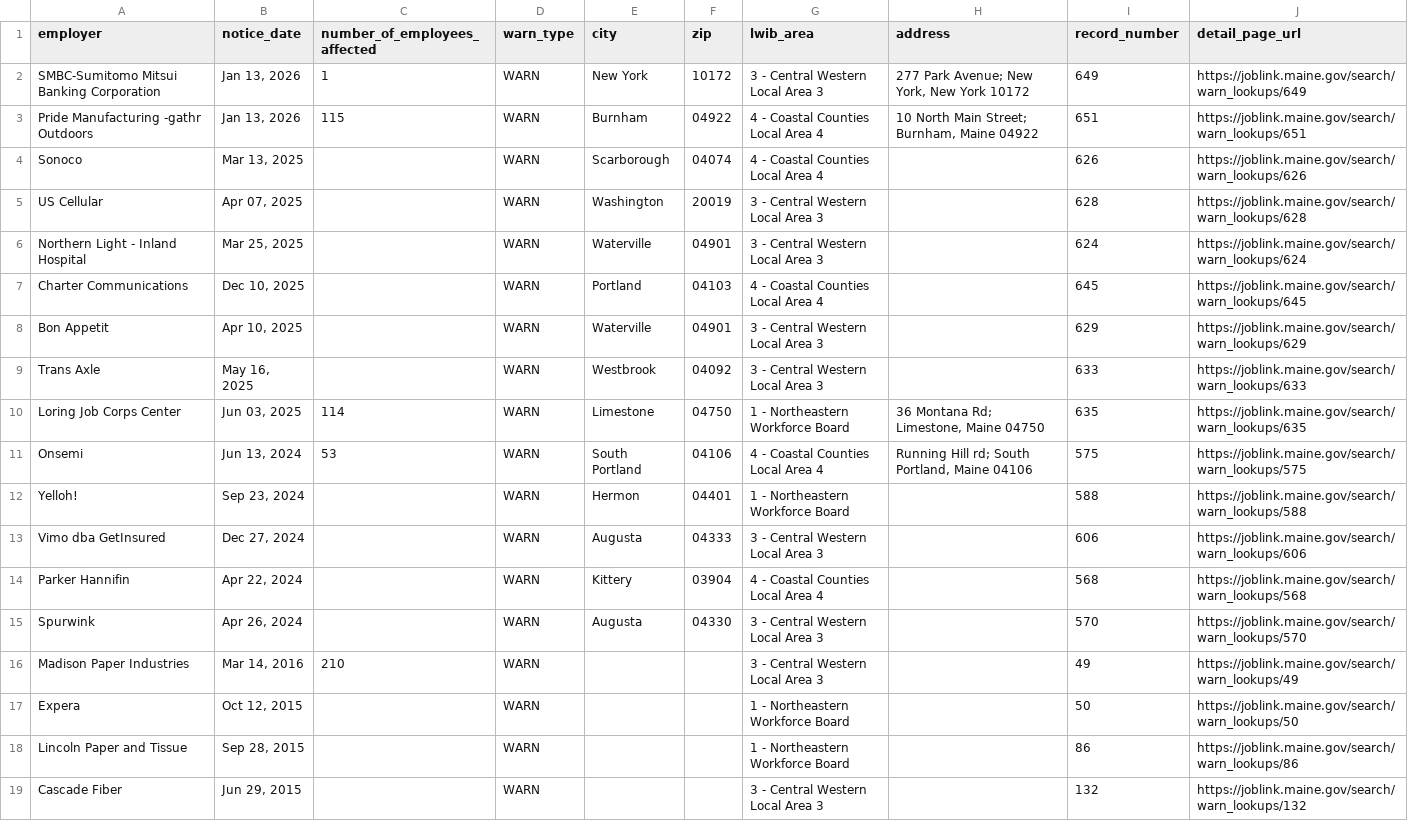
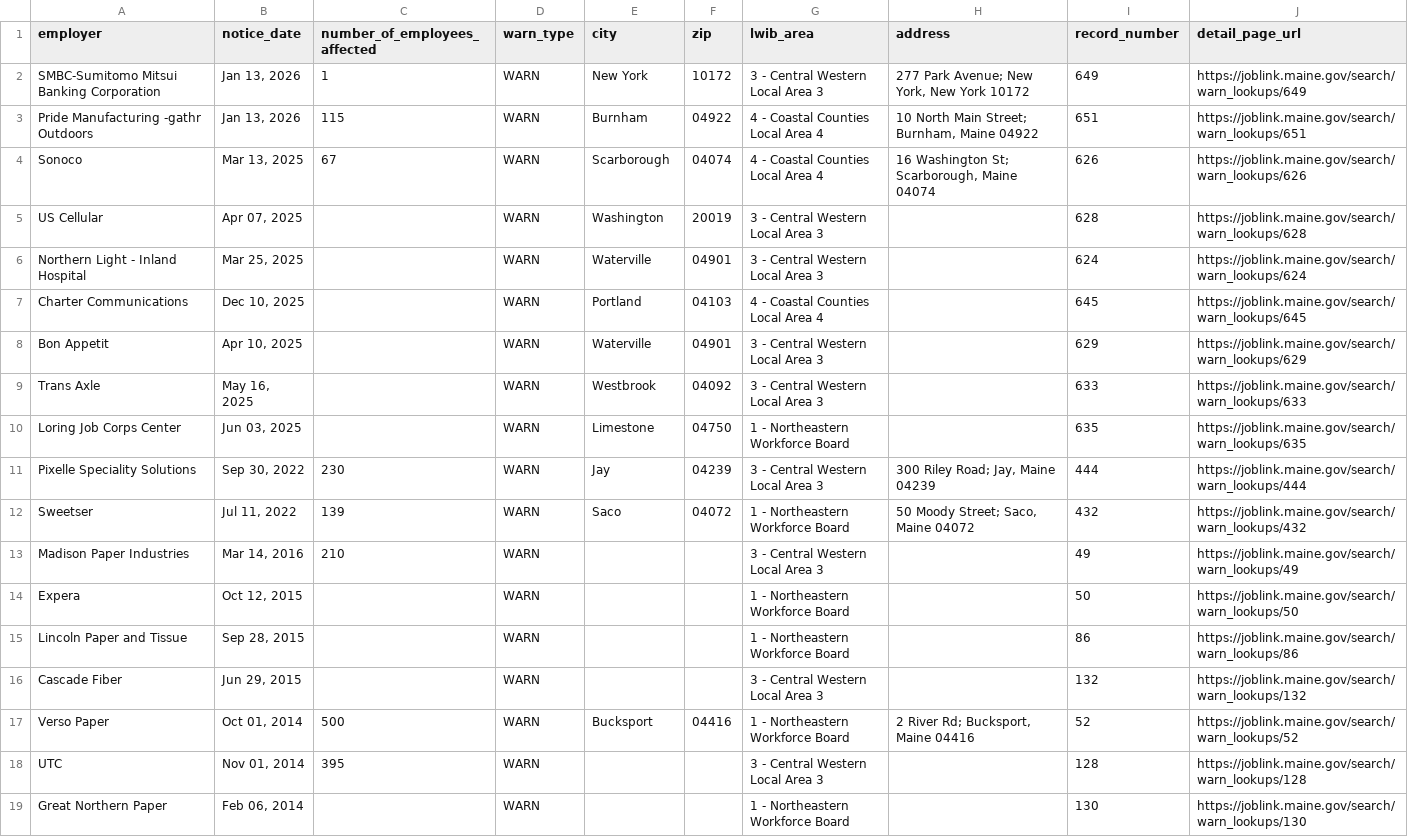
Before and after one commit to FTS-IE/github-actions-tut, a CSV file: data/me.csv, drawn as a sheet.

```diff
--- a/data/me.csv
+++ b/data/me.csv
@@ -3,3 +3,3 @@ SMBC-Sumitomo Mitsui Banking Corporation,"Jan 13, 2026",1,WARN,New York,10172,3
 Pride Manufacturing -gathr Outdoors,"Jan 13, 2026",115,WARN,Burnham,04922,4 - Coastal Counties Local Area 4,"10 North Main Street; Burnham, Maine 04922",651,https://joblink.maine.gov/search/warn_lookups/651
-Sonoco,"Mar 13, 2025",,WARN,Scarborough,04074,4 - Coastal Counties Local Area 4,,626,https://joblink.maine.gov/search/warn_lookups/626
+Sonoco,"Mar 13, 2025",67,WARN,Scarborough,04074,4 - Coastal Counties Local Area 4,"16 Washington St; Scarborough, Maine 04074",626,https://joblink.maine.gov/search/warn_lookups/626
 US Cellular,"Apr 07, 2025",,WARN,Washington,20019,3 - Central Western Local Area 3,,628,https://joblink.maine.gov/search/warn_lookups/628
@@ -9,8 +9,5 @@ Bon Appetit,"Apr 10, 2025",,WARN,Waterville,04901,3 - Central Western Local Area
 Trans Axle,"May 16, 2025",,WARN,Westbrook,04092,3 - Central Western Local Area 3,,633,https://joblink.maine.gov/search/warn_lookups/633
-Loring Job Corps Center,"Jun 03, 2025",114,WARN,Limestone,04750,1 - Northeastern Workforce Board,"36 Montana Rd; Limestone, Maine 04750",635,https://joblink.maine.gov/search/warn_lookups/635
-Onsemi,"Jun 13, 2024",53,WARN,South Portland,04106,4 - Coastal Counties Local Area 4,"Running Hill rd; South Portland, Maine 04106",575,https://joblink.maine.gov/search/warn_lookups/575
-Yelloh!,"Sep 23, 2024",,WARN,Hermon,04401,1 - Northeastern Workforce Board,,588,https://joblink.maine.gov/search/warn_lookups/588
-Vimo dba GetInsured,"Dec 27, 2024",,WARN,Augusta,04333,3 - Central Western Local Area 3,,606,https://joblink.maine.gov/search/warn_lookups/606
-Parker Hannifin,"Apr 22, 2024",,WARN,Kittery,03904,4 - Coastal Counties Local Area 4,,568,https://joblink.maine.gov/search/warn_lookups/568
-Spurwink,"Apr 26, 2024",,WARN,Augusta,04330,3 - Central Western Local Area 3,,570,https://joblink.maine.gov/search/warn_lookups/570
+Loring Job Corps Center,"Jun 03, 2025",,WARN,Limestone,04750,1 - Northeastern Workforce Board,,635,https://joblink.maine.gov/search/warn_lookups/635
+Pixelle Speciality Solutions,"Sep 30, 2022",230,WARN,Jay,04239,3 - Central Western Local Area 3,"300 Riley Road; Jay, Maine 04239",444,https://joblink.maine.gov/search/warn_lookups/444
+Sweetser,"Jul 11, 2022",139,WARN,Saco,04072,1 - Northeastern Workforce Board,"50 Moody Street; Saco, Maine 04072",432,https://joblink.maine.gov/search/warn_lookups/432
 Madison Paper Industries,"Mar 14, 2016",210,WARN,,,3 - Central Western Local Area 3,,49,https://joblink.maine.gov/search/warn_lookups/49
@@ -19 +16,4 @@ Lincoln Paper and Tissue,"Sep 28, 2015",,WARN,,,1 - Northeastern Workforce Board
 Cascade Fiber,"Jun 29, 2015",,WARN,,,3 - Central Western Local Area 3,,132,https://joblink.maine.gov/search/warn_lookups/132
+Verso Paper,"Oct 01, 2014",500,WARN,Bucksport,04416,1 - Northeastern Workforce Board,"2 River Rd; Bucksport, Maine 04416",52,https://joblink.maine.gov/search/warn_lookups/52
+UTC,"Nov 01, 2014",395,WARN,,,3 - Central Western Local Area 3,,128,https://joblink.maine.gov/search/warn_lookups/128
+Great Northern Paper,"Feb 06, 2014",,WARN,,,1 - Northeastern Workforce Board,,130,https://joblink.maine.gov/search/warn_lookups/130
```
Also changed, not shown: data/ne.csv, data/recent_notices.csv, 7 other files.
